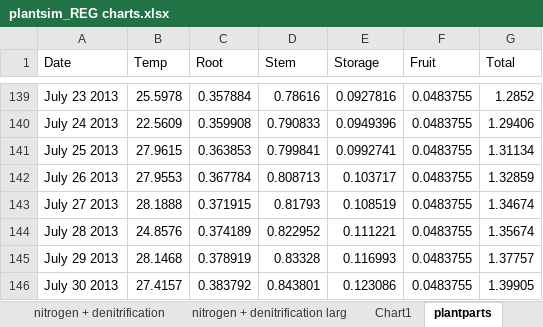
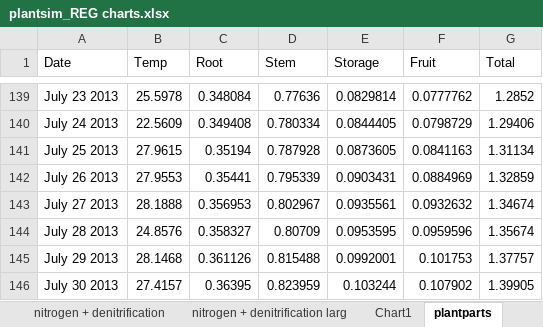
Before and after one commit to skairunner/PlantSim, an Excel workbook: Design docs/plantsim_REG charts.xlsx, sheet plantparts, drawn as a sheet; only a part is shown, gaps mark what is left out; values as stored, in another font and other column widths than the file's, no borders; charts and pictures not drawn; the diff covers the shown part only; the diff names each change by its address in the sheet, - before the commit and + after, or states it on an @@ line.

```diff
--- a/Design docs/plantsim_REG charts.xlsx (sheet plantparts)
+++ b/Design docs/plantsim_REG charts.xlsx (sheet plantparts)
-C139 (Root): 0.357884
+C139 (Root): 0.348084
-D139 (Stem): 0.78616
+D139 (Stem): 0.77636
-E139 (Storage): 0.0927816
+E139 (Storage): 0.0829814
-F139 (Fruit): 0.0483755
+F139 (Fruit): 0.0777762
-C140 (Root): 0.359908
+C140 (Root): 0.349408
-D140 (Stem): 0.790833
+D140 (Stem): 0.780334
-E140 (Storage): 0.0949396
+E140 (Storage): 0.0844405
-F140 (Fruit): 0.0483755
+F140 (Fruit): 0.0798729
-C141 (Root): 0.363853
+C141 (Root): 0.35194
-D141 (Stem): 0.799841
+D141 (Stem): 0.787928
-E141 (Storage): 0.0992741
+E141 (Storage): 0.0873605
-F141 (Fruit): 0.0483755
+F141 (Fruit): 0.0841163
-C142 (Root): 0.367784
+C142 (Root): 0.35441
-D142 (Stem): 0.808713
+D142 (Stem): 0.795339
-E142 (Storage): 0.103717
+E142 (Storage): 0.0903431
-F142 (Fruit): 0.0483755
+F142 (Fruit): 0.0884969
-C143 (Root): 0.371915
+C143 (Root): 0.356953
-D143 (Stem): 0.81793
+D143 (Stem): 0.802967
-E143 (Storage): 0.108519
+E143 (Storage): 0.0935561
-F143 (Fruit): 0.0483755
+F143 (Fruit): 0.0932632
-C144 (Root): 0.374189
+C144 (Root): 0.358327
-D144 (Stem): 0.822952
+D144 (Stem): 0.80709
-E144 (Storage): 0.111221
+E144 (Storage): 0.0953595
-F144 (Fruit): 0.0483755
+F144 (Fruit): 0.0959596
-C145 (Root): 0.378919
+C145 (Root): 0.361126
-D145 (Stem): 0.83328
+D145 (Stem): 0.815488
-E145 (Storage): 0.116993
+E145 (Storage): 0.0992001
-F145 (Fruit): 0.0483755
+F145 (Fruit): 0.101753
-C146 (Root): 0.383792
+C146 (Root): 0.36395
-D146 (Stem): 0.843801
+D146 (Stem): 0.823959
-E146 (Storage): 0.123086
+E146 (Storage): 0.103244
-F146 (Fruit): 0.0483755
+F146 (Fruit): 0.107902
```
Also changed, not shown: 452 edited cells elsewhere in this sheet, charts or pictures, 5 other files.
